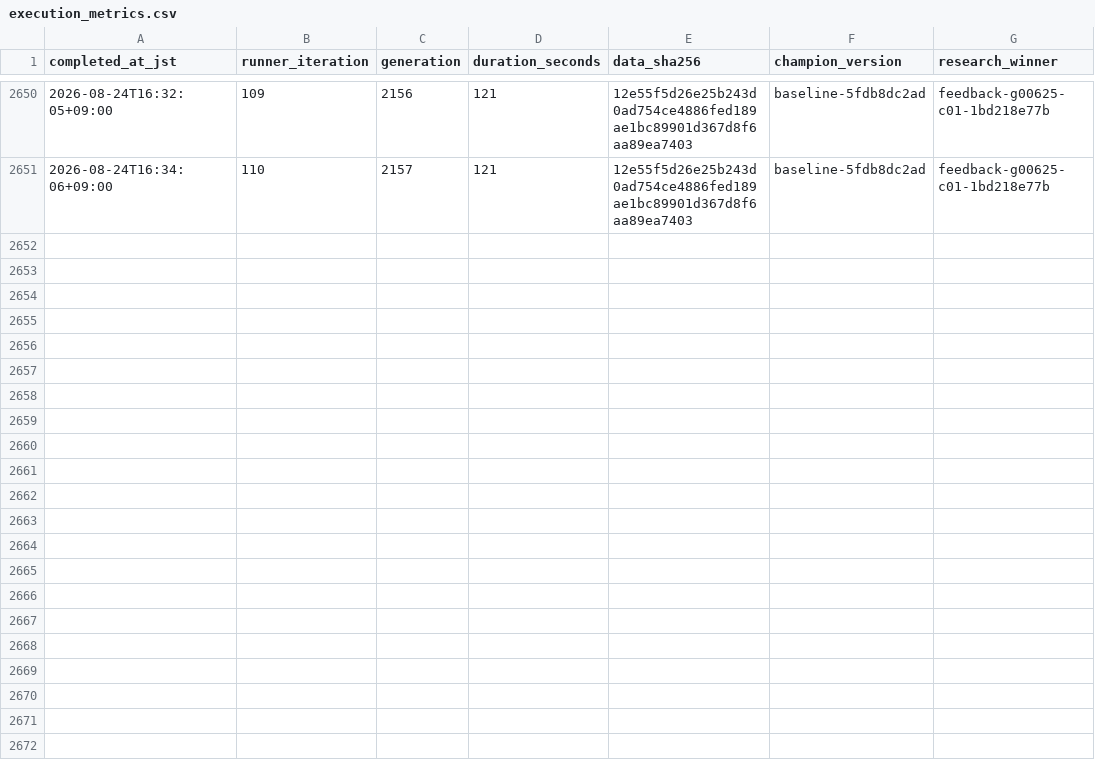
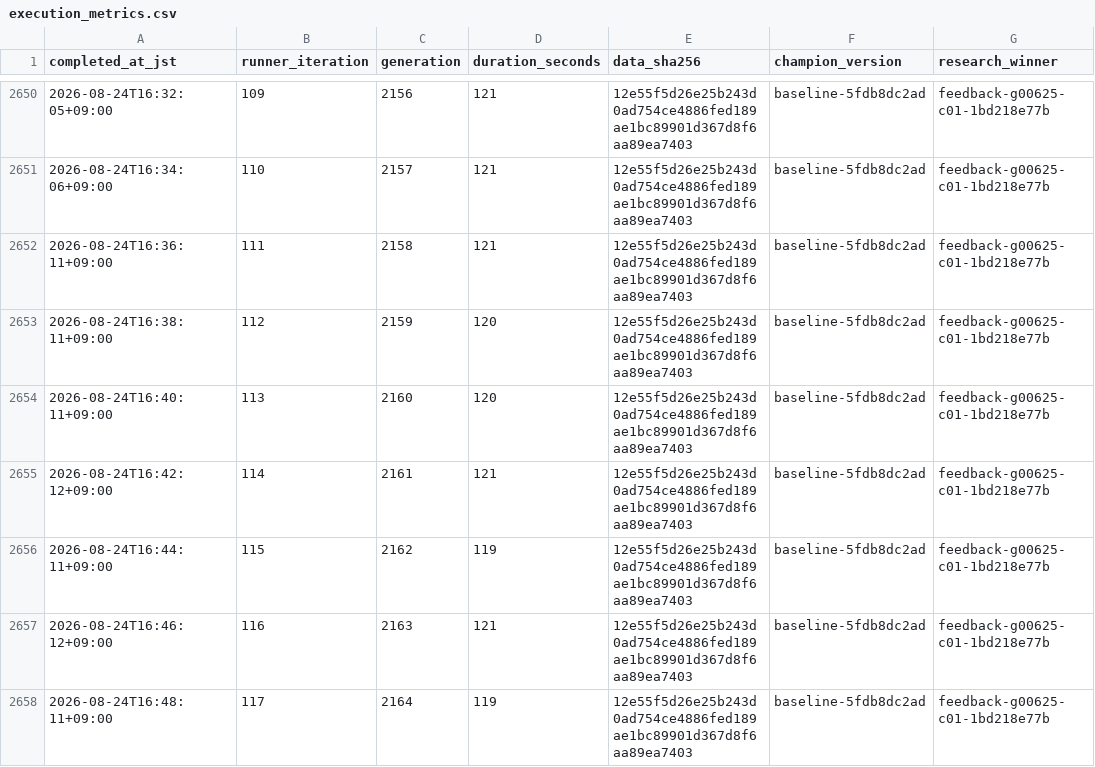
Before and after one commit to Joker7822/LOTO7_AI_AGENT, a CSV file: loto7_agent_output/execution_metrics.csv, drawn as a sheet; only a part is shown, gaps mark what is left out.

```diff
--- a/loto7_agent_output/execution_metrics.csv
+++ b/loto7_agent_output/execution_metrics.csv
@@ -2651 +2651,8 @@ completed_at_jst,runner_iteration,generation,duration_seconds,data_sha256,champi
 2026-08-24T16:34:06+09:00,110,2157,121,12e55f5d26e25b243d0ad754ce4886fed189ae1bc89901d367d8f6aa89ea7403,baseline-5fdb8dc2ad,feedback-g00625-c01-1bd218e77b
+2026-08-24T16:36:11+09:00,111,2158,121,12e55f5d26e25b243d0ad754ce4886fed189ae1bc89901d367d8f6aa89ea7403,baseline-5fdb8dc2ad,feedback-g00625-c01-1bd218e77b
+2026-08-24T16:38:11+09:00,112,2159,120,12e55f5d26e25b243d0ad754ce4886fed189ae1bc89901d367d8f6aa89ea7403,baseline-5fdb8dc2ad,feedback-g00625-c01-1bd218e77b
+2026-08-24T16:40:11+09:00,113,2160,120,12e55f5d26e25b243d0ad754ce4886fed189ae1bc89901d367d8f6aa89ea7403,baseline-5fdb8dc2ad,feedback-g00625-c01-1bd218e77b
+2026-08-24T16:42:12+09:00,114,2161,121,12e55f5d26e25b243d0ad754ce4886fed189ae1bc89901d367d8f6aa89ea7403,baseline-5fdb8dc2ad,feedback-g00625-c01-1bd218e77b
+2026-08-24T16:44:11+09:00,115,2162,119,12e55f5d26e25b243d0ad754ce4886fed189ae1bc89901d367d8f6aa89ea7403,baseline-5fdb8dc2ad,feedback-g00625-c01-1bd218e77b
+2026-08-24T16:46:12+09:00,116,2163,121,12e55f5d26e25b243d0ad754ce4886fed189ae1bc89901d367d8f6aa89ea7403,baseline-5fdb8dc2ad,feedback-g00625-c01-1bd218e77b
+2026-08-24T16:48:11+09:00,117,2164,119,12e55f5d26e25b243d0ad754ce4886fed189ae1bc89901d367d8f6aa89ea7403,baseline-5fdb8dc2ad,feedback-g00625-c01-1bd218e77b
```
Also changed, not shown: 14 other files.
